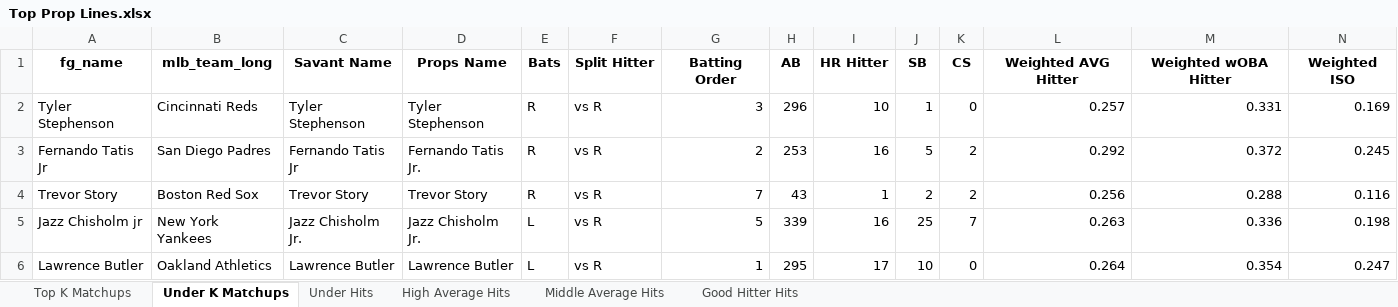
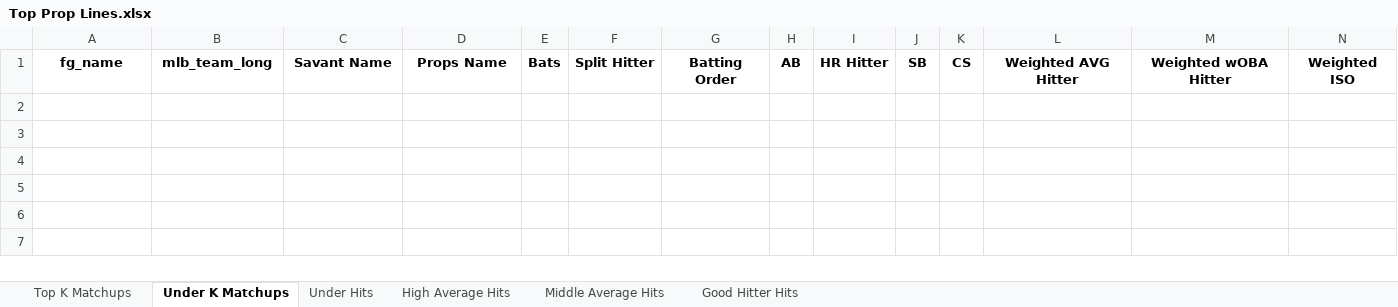
Before and after one commit to mtdewrocks/matchup, an Excel workbook: assets/Top Prop Lines.xlsx, sheet Under K Matchups, drawn as a sheet; only a part is shown; values as stored, in another font and other column widths than the file's, no borders; rows hold the shown columns only; the diff names each change by its address in the sheet, - before the commit and + after, or states it on an @@ line.

```diff
--- a/assets/Top Prop Lines.xlsx (sheet Under K Matchups)
+++ b/assets/Top Prop Lines.xlsx (sheet Under K Matchups)
-row 2: Tyler Stephenson | Cincinnati Reds | Tyler Stephenson | Tyler Stephenson | R | vs R | 3 | 296 | 10 | 1 | 0 | 0.257 | 0.331 | 0.169
-row 3: Fernando Tatis Jr | San Diego Padres | Fernando Tatis Jr | Fernando Tatis Jr. | R | vs R | 2 | 253 | 16 | 5 | 2 | 0.292 | 0.372 | 0.245
-row 4: Trevor Story | Boston Red Sox | Trevor Story | Trevor Story | R | vs R | 7 | 43 | 1 | 2 | 2 | 0.256 | 0.288 | 0.116
-row 5: Jazz Chisholm jr | New York Yankees | Jazz Chisholm Jr. | Jazz Chisholm Jr. | L | vs R | 5 | 339 | 16 | 25 | 7 | 0.263 | 0.336 | 0.198
-row 6: Lawrence Butler | Oakland Athletics | Lawrence Butler | Lawrence Butler | L | vs R | 1 | 295 | 17 | 10 | 0 | 0.264 | 0.354 | 0.247
```
Also changed, not shown: sheet Middle Average Hits, sheet Top K Matchups, sheet Good Hitter Hits, sheet Under Hits, sheet High Average Hits, assets/Combined_Daily_Data.xlsx, assets/Daily_Props.xlsx, 12 other files.
